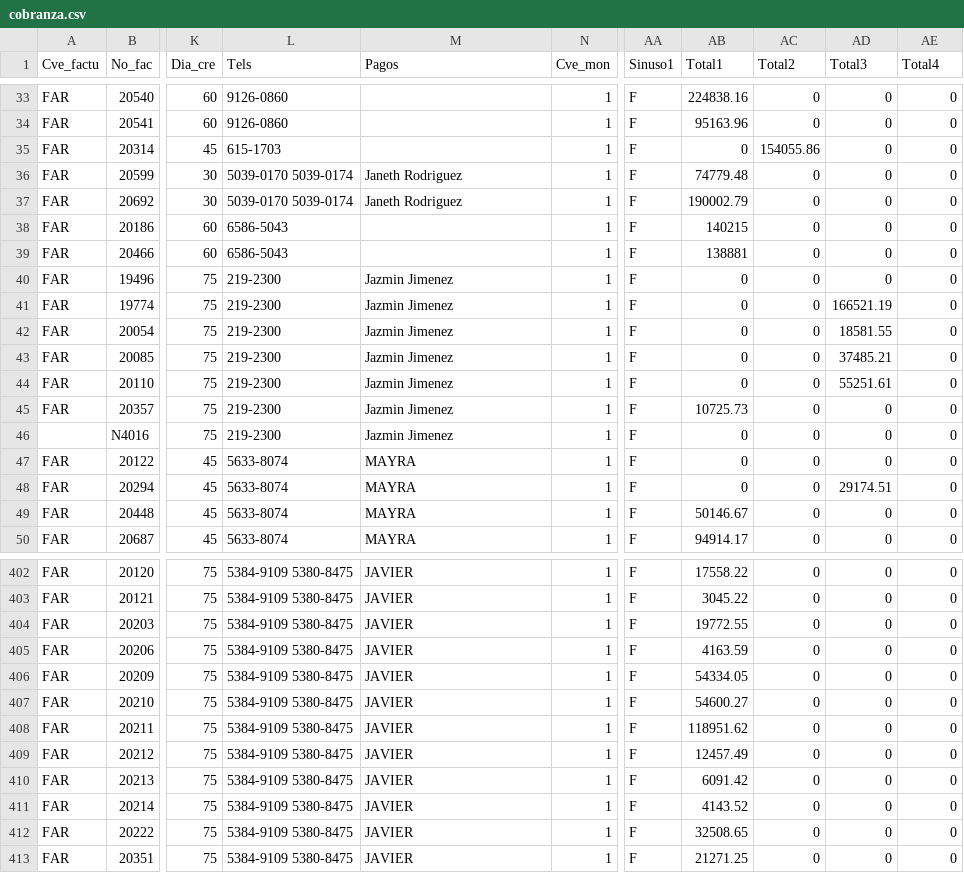
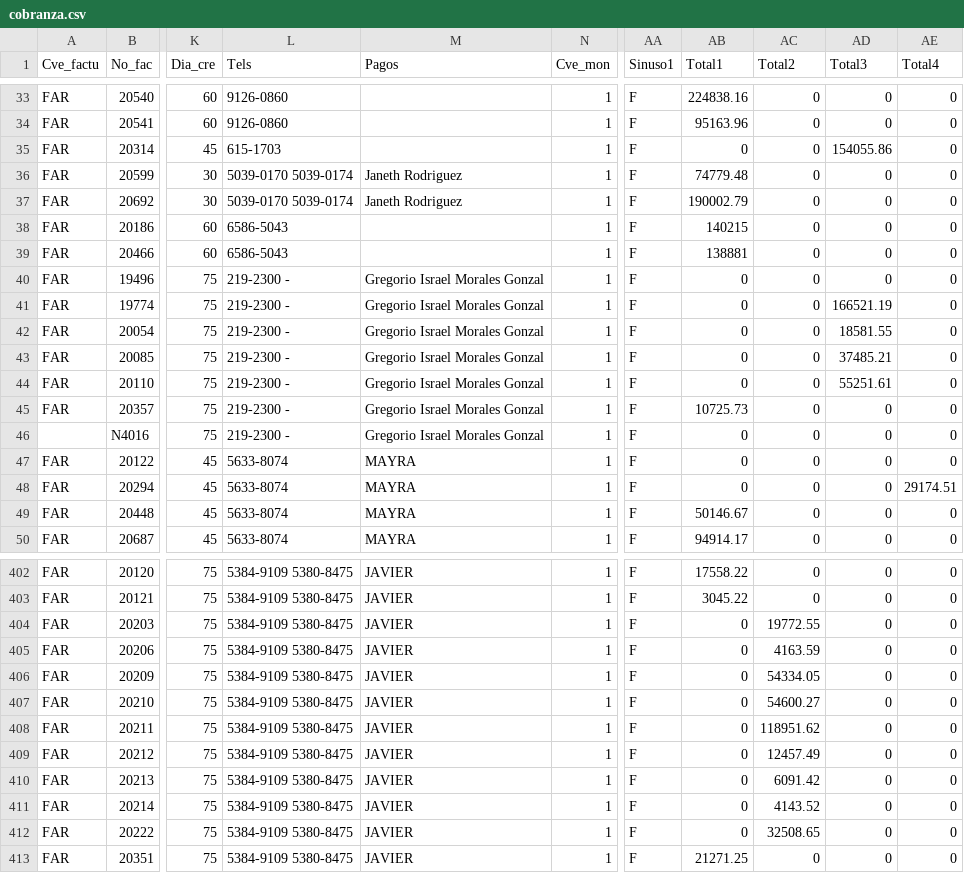
Before and after one commit to Geratano/Farmiral, a CSV file: cobranza.csv, drawn as a sheet; only a part is shown, gaps mark what is left out; the diff covers the shown part only; the diff names each change by its address in the sheet, - before the commit and + after, or states it on an @@ line.

```diff
--- a/cobranza.csv
+++ b/cobranza.csv
-AC35 (Total2): 154055.86
+AC35 (Total2): 0
-AD35 (Total3): 0
+AD35 (Total3): 154055.86
-L40:L46 (Tels): 219-2300
+L40:L46 (Tels): 219-2300 -
-M40:M46 (Pagos): Jazmin Jimenez
+M40:M46 (Pagos): Gregorio Israel Morales Gonzal
-AD48 (Total3): 29174.51
+AD48 (Total3): 0
-AE48 (Total4): 0
+AE48 (Total4): 29174.51
-AB404 (Total1): 19772.55
+AB404 (Total1): 0
-AC404 (Total2): 0
+AC404 (Total2): 19772.55
-AB405 (Total1): 4163.59
+AB405 (Total1): 0
-AC405 (Total2): 0
+AC405 (Total2): 4163.59
-AB406 (Total1): 54334.05
+AB406 (Total1): 0
-AC406 (Total2): 0
+AC406 (Total2): 54334.05
-AB407 (Total1): 54600.27
+AB407 (Total1): 0
-AC407 (Total2): 0
+AC407 (Total2): 54600.27
-AB408 (Total1): 118951.62
+AB408 (Total1): 0
-AC408 (Total2): 0
+AC408 (Total2): 118951.62
-AB409 (Total1): 12457.49
+AB409 (Total1): 0
-AC409 (Total2): 0
+AC409 (Total2): 12457.49
-AB410 (Total1): 6091.42
+AB410 (Total1): 0
-AC410 (Total2): 0
+AC410 (Total2): 6091.42
-AB411 (Total1): 4143.52
+AB411 (Total1): 0
-AC411 (Total2): 0
+AC411 (Total2): 4143.52
-AB412 (Total1): 32508.65
+AB412 (Total1): 0
-AC412 (Total2): 0
+AC412 (Total2): 32508.65
```
Also changed, not shown: 72 edited cells elsewhere in this file, 6 other files.
